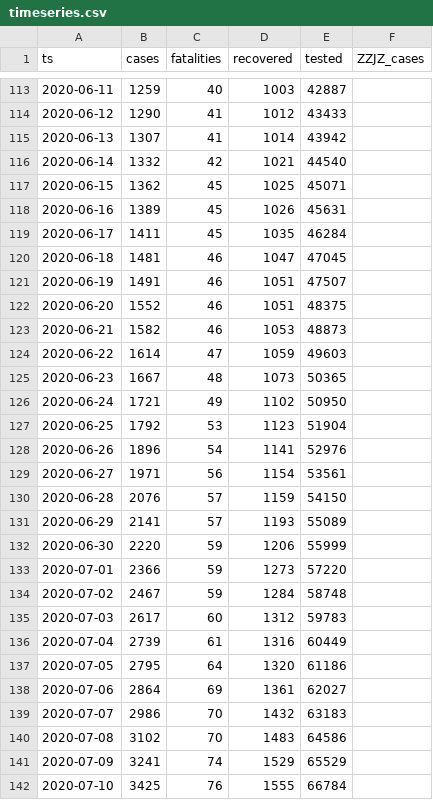
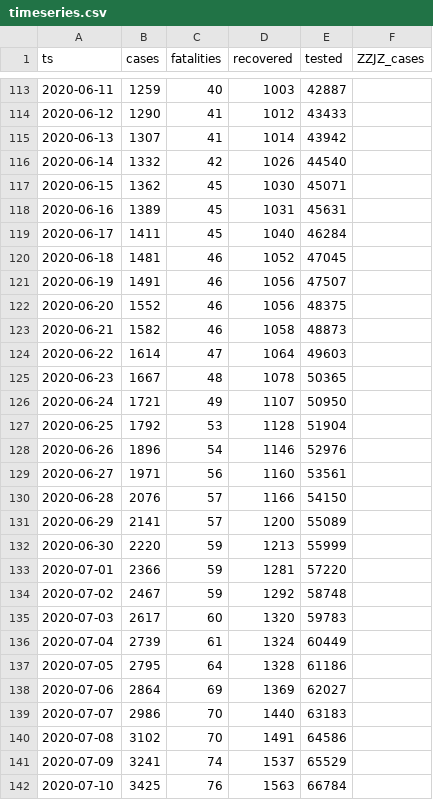
Before and after one commit to aleksandar-jovicic/COVID19-FBiH, a CSV file: timeseries.csv, drawn as a sheet; only a part is shown, gaps mark what is left out; the diff covers the shown part only.

Commit message:
Latest situation [2020-07-28]

```diff
--- a/timeseries.csv
+++ b/timeseries.csv
@@ -115,28 +115,28 @@ ts,cases,fatalities,recovered,tested,ZZJZ_cases
 2020-06-13,1307,41,1014,43942,
-2020-06-14,1332,42,1021,44540,
-2020-06-15,1362,45,1025,45071,
-2020-06-16,1389,45,1026,45631,
-2020-06-17,1411,45,1035,46284,
-2020-06-18,1481,46,1047,47045,
-2020-06-19,1491,46,1051,47507,
-2020-06-20,1552,46,1051,48375,
-2020-06-21,1582,46,1053,48873,
-2020-06-22,1614,47,1059,49603,
-2020-06-23,1667,48,1073,50365,
-2020-06-24,1721,49,1102,50950,
-2020-06-25,1792,53,1123,51904,
-2020-06-26,1896,54,1141,52976,
-2020-06-27,1971,56,1154,53561,
-2020-06-28,2076,57,1159,54150,
-2020-06-29,2141,57,1193,55089,
-2020-06-30,2220,59,1206,55999,
-2020-07-01,2366,59,1273,57220,
-2020-07-02,2467,59,1284,58748,
-2020-07-03,2617,60,1312,59783,
-2020-07-04,2739,61,1316,60449,
-2020-07-05,2795,64,1320,61186,
-2020-07-06,2864,69,1361,62027,
-2020-07-07,2986,70,1432,63183,
-2020-07-08,3102,70,1483,64586,
-2020-07-09,3241,74,1529,65529,
-2020-07-10,3425,76,1555,66784,
+2020-06-14,1332,42,1026,44540,
+2020-06-15,1362,45,1030,45071,
+2020-06-16,1389,45,1031,45631,
+2020-06-17,1411,45,1040,46284,
+2020-06-18,1481,46,1052,47045,
+2020-06-19,1491,46,1056,47507,
+2020-06-20,1552,46,1056,48375,
+2020-06-21,1582,46,1058,48873,
+2020-06-22,1614,47,1064,49603,
+2020-06-23,1667,48,1078,50365,
+2020-06-24,1721,49,1107,50950,
+2020-06-25,1792,53,1128,51904,
+2020-06-26,1896,54,1146,52976,
+2020-06-27,1971,56,1160,53561,
+2020-06-28,2076,57,1166,54150,
+2020-06-29,2141,57,1200,55089,
+2020-06-30,2220,59,1213,55999,
+2020-07-01,2366,59,1281,57220,
+2020-07-02,2467,59,1292,58748,
+2020-07-03,2617,60,1320,59783,
+2020-07-04,2739,61,1324,60449,
+2020-07-05,2795,64,1328,61186,
+2020-07-06,2864,69,1369,62027,
+2020-07-07,2986,70,1440,63183,
+2020-07-08,3102,70,1491,64586,
+2020-07-09,3241,74,1537,65529,
+2020-07-10,3425,76,1563,66784,
```
Also changed, not shown: 1 added row and 38 edited cells elsewhere in this file.
